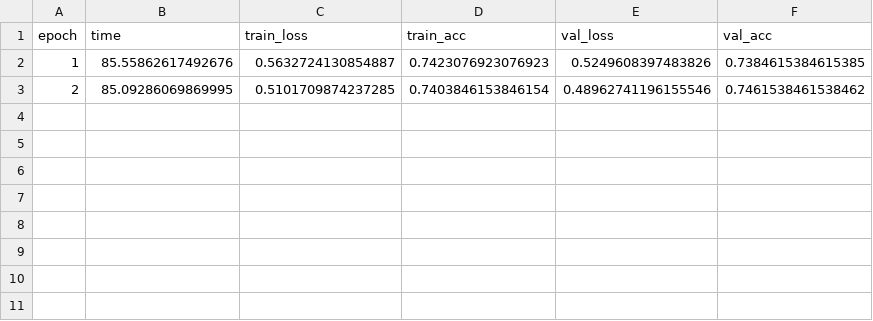
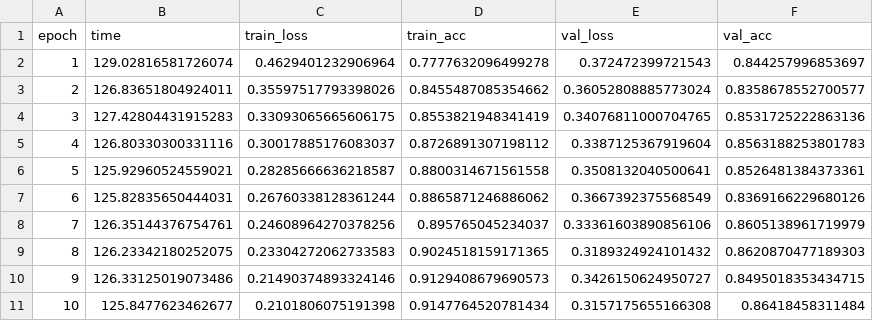
Before and after one commit to fefacio/cv-glaucoma, a CSV file: results/resnet50-fe.csv, drawn as a sheet.

```diff
--- a/results/resnet50-fe.csv
+++ b/results/resnet50-fe.csv
@@ -1,3 +1,11 @@
 epoch,time,train_loss,train_acc,val_loss,val_acc
-1,85.55862617492676,0.5632724130854887,0.7423076923076923,0.5249608397483826,0.7384615384615385
-2,85.09286069869995,0.5101709874237285,0.7403846153846154,0.48962741196155546,0.7461538461538462
+1,129.02816581726074,0.4629401232906964,0.7777632096499278,0.372472399721543,0.844257996853697
+2,126.83651804924011,0.35597517793398026,0.8455487085354662,0.36052808885773024,0.8358678552700577
+3,127.42804431915283,0.33093065665606175,0.8553821948341419,0.34076811000704765,0.8531725222863136
+4,126.80330300331116,0.30017885176083037,0.8726891307198112,0.3387125367919604,0.8563188253801783
+5,125.92960524559021,0.28285666636218587,0.8800314671561558,0.3508132040500641,0.8526481384373361
+6,125.82835650444031,0.26760338128361244,0.8865871246886062,0.3667392375568549,0.8369166229680126
+7,126.35144376754761,0.24608964270378256,0.895765045234037,0.33361603890856106,0.8605138961719979
+8,126.23342180252075,0.23304272062733583,0.9024518159171365,0.3189324924101432,0.8620870477189303
+9,126.33125019073486,0.21490374893324146,0.9129408679690573,0.3426150624950727,0.8495018353434715
+10,125.8477623462677,0.2101806075191398,0.9147764520781434,0.3157175655166308,0.86418458311484
```
Also changed, not shown: results/vgg16-fe.csv, results/vgg16-ft3.csv, 30 other files.
